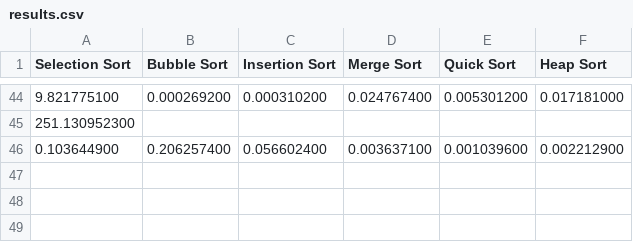
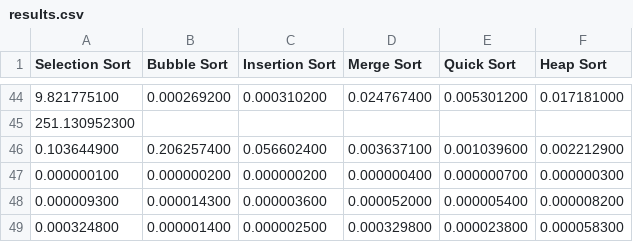
Before and after one commit to michaelcanonizado/sorting-algorithm-analysis, a CSV file: results.csv, drawn as a sheet; only a part is shown, gaps mark what is left out; the diff names each change by its address in the sheet, - before the commit and + after, or states it on an @@ line.

```diff
--- a/results.csv
+++ b/results.csv
+row 47: 0.000000100 | 0.000000200 | 0.000000200 | 0.000000400 | 0.000000700 | 0.000000300
+row 48: 0.000009300 | 0.000014300 | 0.000003600 | 0.000052000 | 0.000005400 | 0.000008200
+row 49: 0.000324800 | 0.000001400 | 0.000002500 | 0.000329800 | 0.000023800 | 0.000058300
```
Also changed, not shown: 9 other files.
